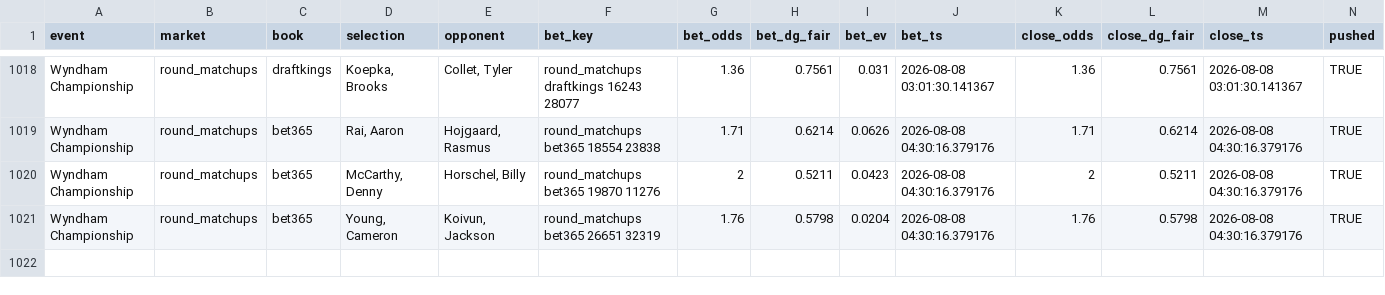
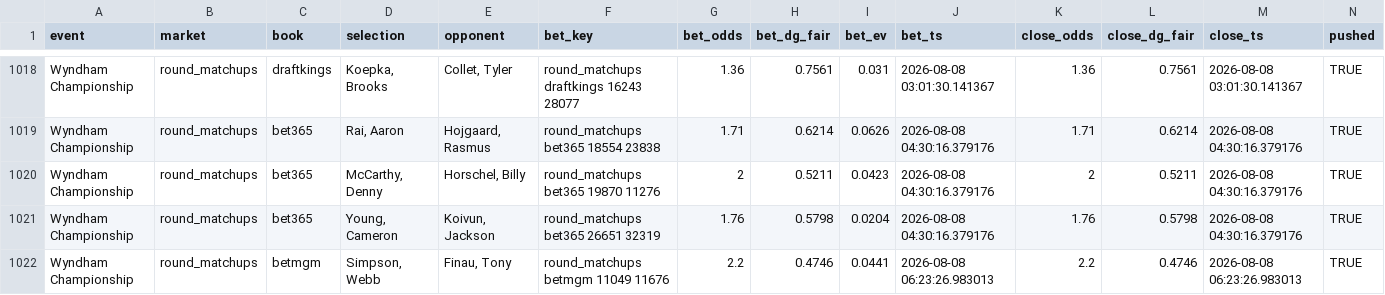
Before and after one commit to lucas-diehl/evbetting, a CSV file: golf_picks/clv_results.csv, drawn as a sheet; only a part is shown, gaps mark what is left out; rows hold the shown columns only; the diff names each change by its address in the sheet, - before the commit and + after, or states it on an @@ line.

```diff
--- a/golf_picks/clv_results.csv
+++ b/golf_picks/clv_results.csv
+row 1022: Wyndham Championship | round_matchups | betmgm | Simpson, Webb | Finau, Tony | round_matchups betmgm 11049 11676 | 2.2 | 0.4746 | 0.0441 | 2026-08-08 06:23:26.983013 | 2.2 | 0.4746 | 2026-08-08 06:23:26.983013 | TRUE
```
Also changed, not shown: golf_picks/alerts_log.csv, 1 other file.
